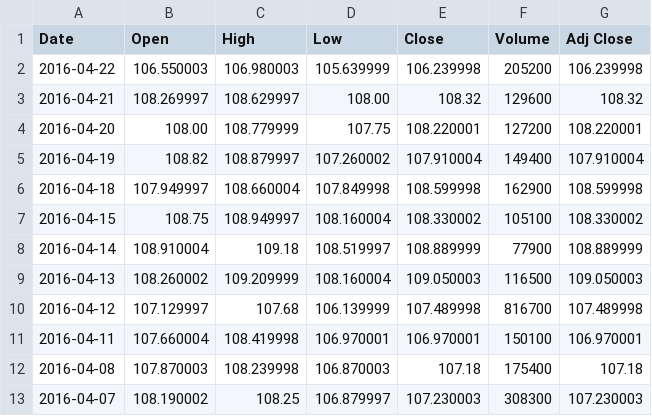
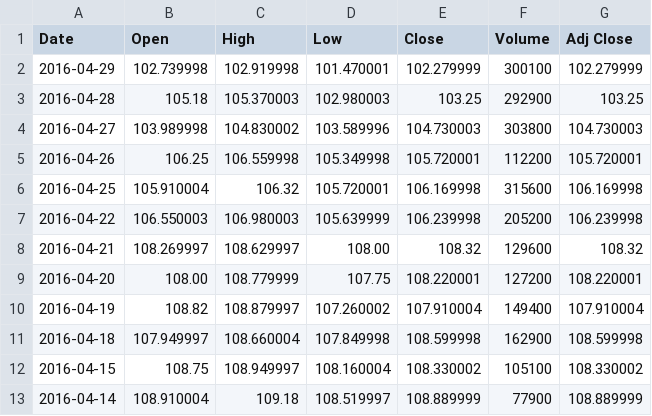
Before and after one commit to tastypotinc/ChinaStockUSPerformance, a CSV file: data/USTechETF/history_IYW.csv, drawn as a sheet; only a part is shown; the shorter side is filled out with more unchanged rows; the diff names each change by its address in the sheet, - before the commit and + after, or states it on an @@ line.

```diff
--- a/data/USTechETF/history_IYW.csv
+++ b/data/USTechETF/history_IYW.csv
+row 2: 2016-04-29 | 102.739998 | 102.919998 | 101.470001 | 102.279999 | 300100 | 102.279999
+row 3: 2016-04-28 | 105.18 | 105.370003 | 102.980003 | 103.25 | 292900 | 103.25
+row 4: 2016-04-27 | 103.989998 | 104.830002 | 103.589996 | 104.730003 | 303800 | 104.730003
+row 5: 2016-04-26 | 106.25 | 106.559998 | 105.349998 | 105.720001 | 112200 | 105.720001
+row 6: 2016-04-25 | 105.910004 | 106.32 | 105.720001 | 106.169998 | 315600 | 106.169998
```
Also changed, not shown: data/USTechETF/history_FDN.csv, data/USTechETF/history_IGM.csv, 26 other files.
